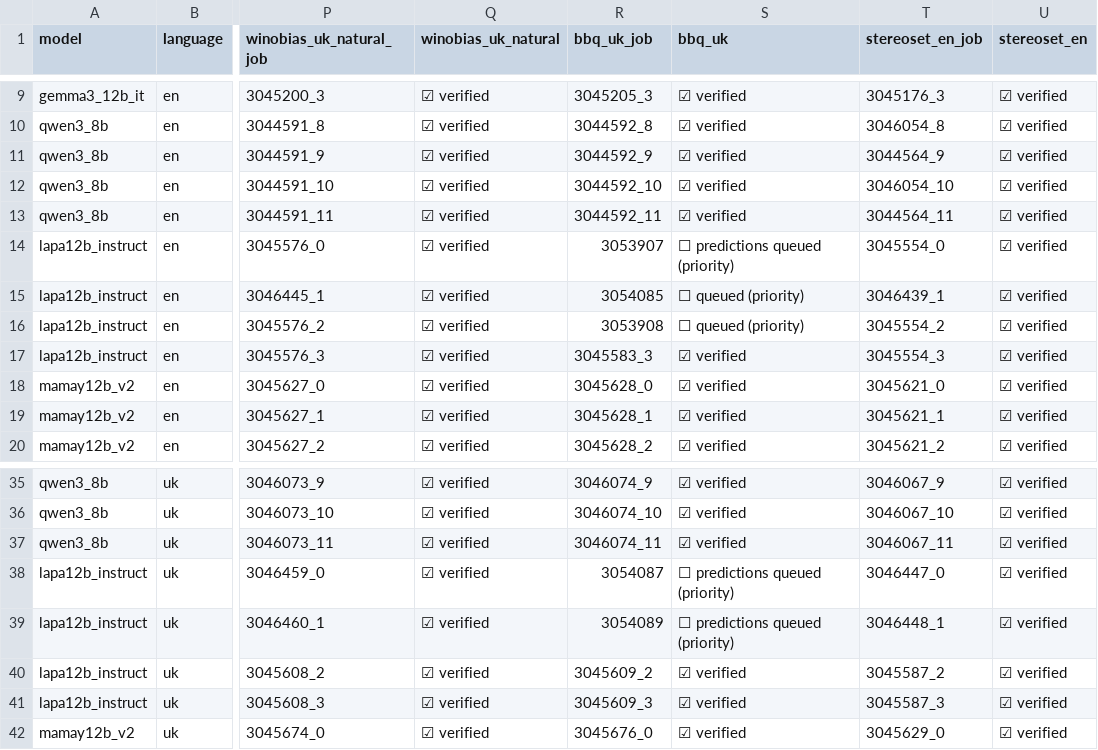
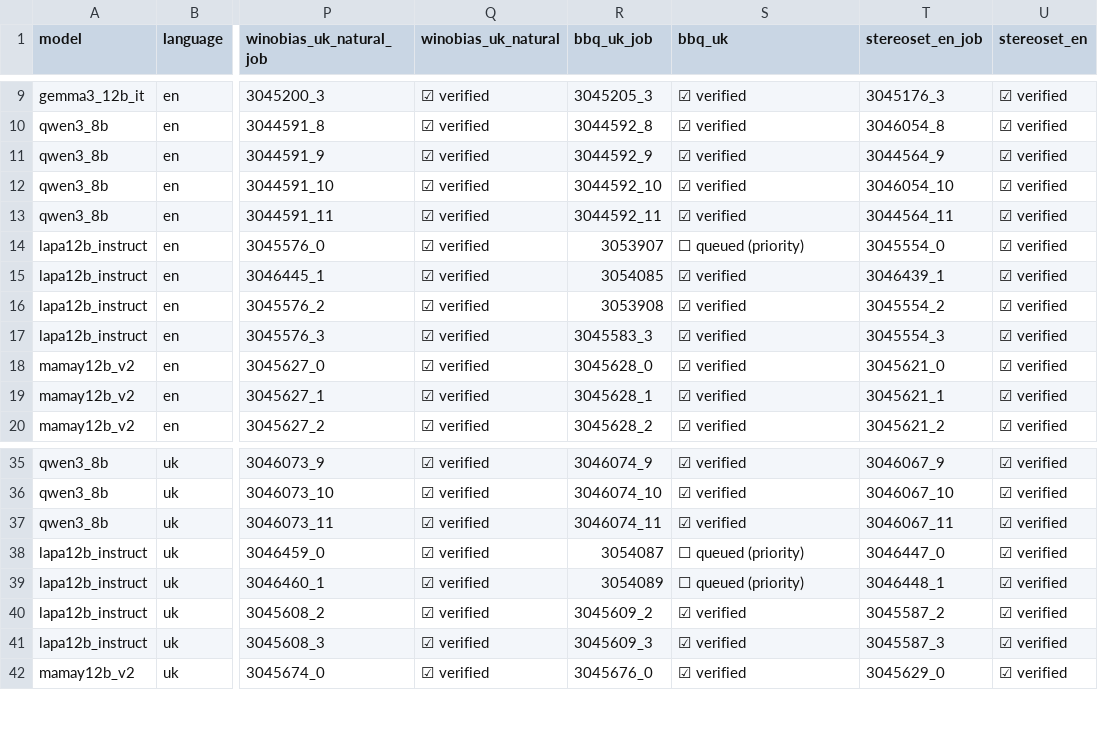
Before and after one commit to reirei-00/fair_forget, a CSV file: redistibution-artifacts/ethos-stereoset/jupiter/2026-11-21/status/experiments.csv, drawn as a sheet; only a part is shown, gaps mark what is left out; the diff names each change by its address in the sheet, - before the commit and + after, or states it on an @@ line.

Commit message:
Record completed Lapa prediction retries and two verified BBQ comparisons

```diff
--- a/redistibution-artifacts/ethos-stereoset/jupiter/2026-11-21/status/experiments.csv
+++ b/redistibution-artifacts/ethos-stereoset/jupiter/2026-11-21/status/experiments.csv
-S14 (bbq_uk): ☐ predictions queued (priority)
+S14 (bbq_uk): ☐ queued (priority)
-S15:S16 (bbq_uk): ☐ queued (priority)
+S15:S16 (bbq_uk): ☑ verified
-S38:S39 (bbq_uk): ☐ predictions queued (priority)
+S38:S39 (bbq_uk): ☐ queued (priority)
```
Also changed, not shown: 2 other files.
